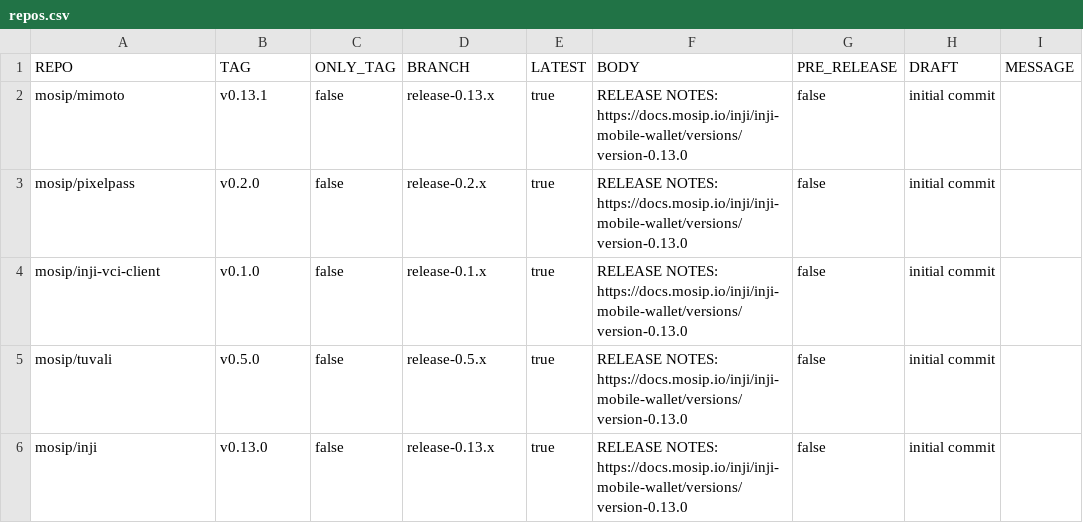
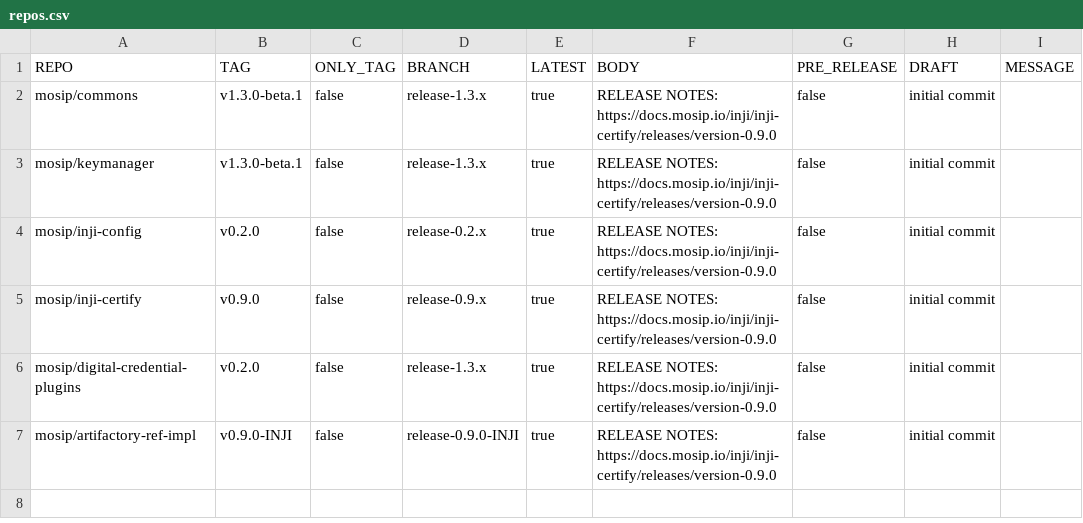
Before and after one commit to mosip/release-script, a CSV file: release/gh_release/repos.csv, drawn as a sheet.

Commit message:
Update repos.csv
Signed-off-by: Praful Rakhade <99539100+Prafulrakhade@users.noreply.github.com>

```diff
--- a/release/gh_release/repos.csv
+++ b/release/gh_release/repos.csv
@@ -1,6 +1,7 @@
 REPO,TAG,ONLY_TAG,BRANCH,LATEST,BODY,PRE_RELEASE,DRAFT,MESSAGE
-mosip/mimoto,v0.13.1,false,release-0.13.x,true,RELEASE NOTES: https://docs.mosip.io/inji/inji-mobile-wallet/versions/version-0.13.0,false,initial commit
-mosip/pixelpass,v0.2.0,false,release-0.2.x,true,RELEASE NOTES: https://docs.mosip.io/inji/inji-mobile-wallet/versions/version-0.13.0,false,initial commit
-mosip/inji-vci-client,v0.1.0,false,release-0.1.x,true,RELEASE NOTES: https://docs.mosip.io/inji/inji-mobile-wallet/versions/version-0.13.0,false,initial commit
-mosip/tuvali,v0.5.0,false,release-0.5.x,true,RELEASE NOTES: https://docs.mosip.io/inji/inji-mobile-wallet/versions/version-0.13.0,false,initial commit
-mosip/inji,v0.13.0,false,release-0.13.x,true,RELEASE NOTES: https://docs.mosip.io/inji/inji-mobile-wallet/versions/version-0.13.0,false,initial commit
+mosip/commons,v1.3.0-beta.1,false,release-1.3.x,true,RELEASE NOTES: https://docs.mosip.io/inji/inji-certify/releases/version-0.9.0,false,initial commit
+mosip/keymanager,v1.3.0-beta.1,false,release-1.3.x,true,RELEASE NOTES: https://docs.mosip.io/inji/inji-certify/releases/version-0.9.0,false,initial commit
+mosip/inji-config,v0.2.0,false,release-0.2.x,true,RELEASE NOTES: https://docs.mosip.io/inji/inji-certify/releases/version-0.9.0,false,initial commit
+mosip/inji-certify,v0.9.0,false,release-0.9.x,true,RELEASE NOTES: https://docs.mosip.io/inji/inji-certify/releases/version-0.9.0,false,initial commit
+mosip/digital-credential-plugins,v0.2.0,false,release-1.3.x,true,RELEASE NOTES: https://docs.mosip.io/inji/inji-certify/releases/version-0.9.0,false,initial commit
+mosip/artifactory-ref-impl,v0.9.0-INJI,false,release-0.9.0-INJI,true,RELEASE NOTES: https://docs.mosip.io/inji/inji-certify/releases/version-0.9.0,false,initial commit
```
